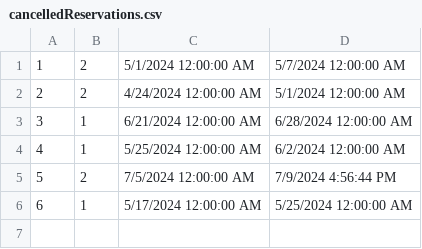
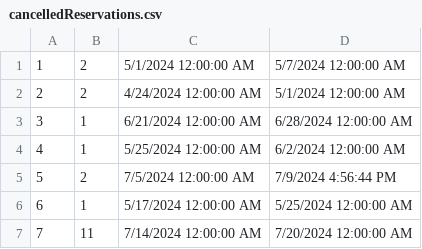
Before and after one commit to ninapoposki/booking-app, a CSV file: Resources/Data/cancelledReservations.csv, drawn as a sheet.

```diff
--- a/Resources/Data/cancelledReservations.csv
+++ b/Resources/Data/cancelledReservations.csv
@@ -6 +6,2 @@
 6|1|5/17/2024 12:00:00 AM|5/25/2024 12:00:00 AM
+7|11|7/14/2024 12:00:00 AM|7/20/2024 12:00:00 AM
```
Also changed, not shown: Resources/Data/accommodationGrade.csv, Resources/Data/accommodationreservation.csv, 27 other files.
